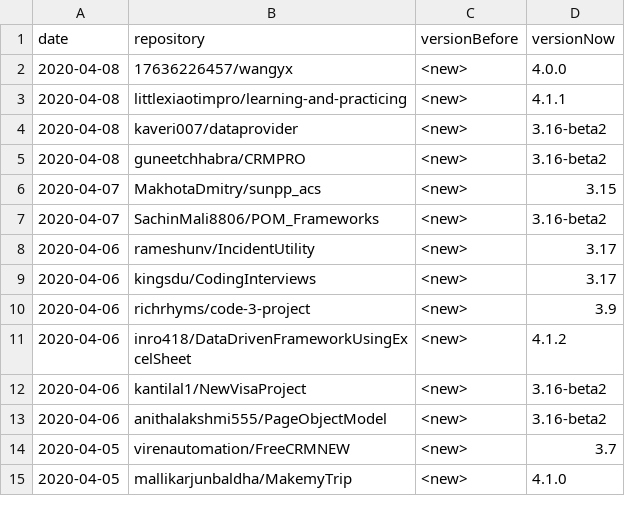
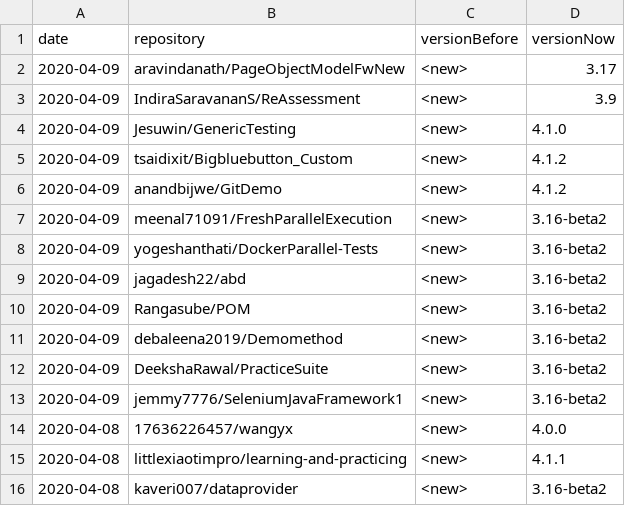
Before and after one commit to centic9/github-version-statistics, a CSV file: docs/_data/versionChanges.csv, drawn as a sheet; only a part is shown; the shorter side is filled out with more unchanged rows; the diff names each change by its address in the sheet, - before the commit and + after, or states it on an @@ line.

```diff
--- a/docs/_data/versionChanges.csv
+++ b/docs/_data/versionChanges.csv
+row 2: 2020-04-09 | aravindanath/PageObjectModelFwNew | <new> | 3.17
+row 3: 2020-04-09 | IndiraSaravananS/ReAssessment | <new> | 3.9
+row 4: 2020-04-09 | Jesuwin/GenericTesting | <new> | 4.1.0
+row 5: 2020-04-09 | tsaidixit/Bigbluebutton_Custom | <new> | 4.1.2
+row 6: 2020-04-09 | anandbijwe/GitDemo | <new> | 4.1.2
+row 7: 2020-04-09 | meenal71091/FreshParallelExecution | <new> | 3.16-beta2
+row 8: 2020-04-09 | yogeshanthati/DockerParallel-Tests | <new> | 3.16-beta2
+row 9: 2020-04-09 | jagadesh22/abd | <new> | 3.16-beta2
+row 10: 2020-04-09 | Rangasube/POM | <new> | 3.16-beta2
+row 11: 2020-04-09 | debaleena2019/Demomethod | <new> | 3.16-beta2
+row 12: 2020-04-09 | DeekshaRawal/PracticeSuite | <new> | 3.16-beta2
+row 13: 2020-04-09 | jemmy7776/SeleniumJavaFramework1 | <new> | 3.16-beta2
```
Also changed, not shown: docs/resultsAll.csv, docs/resultsCurrent.csv, 5 other files.
